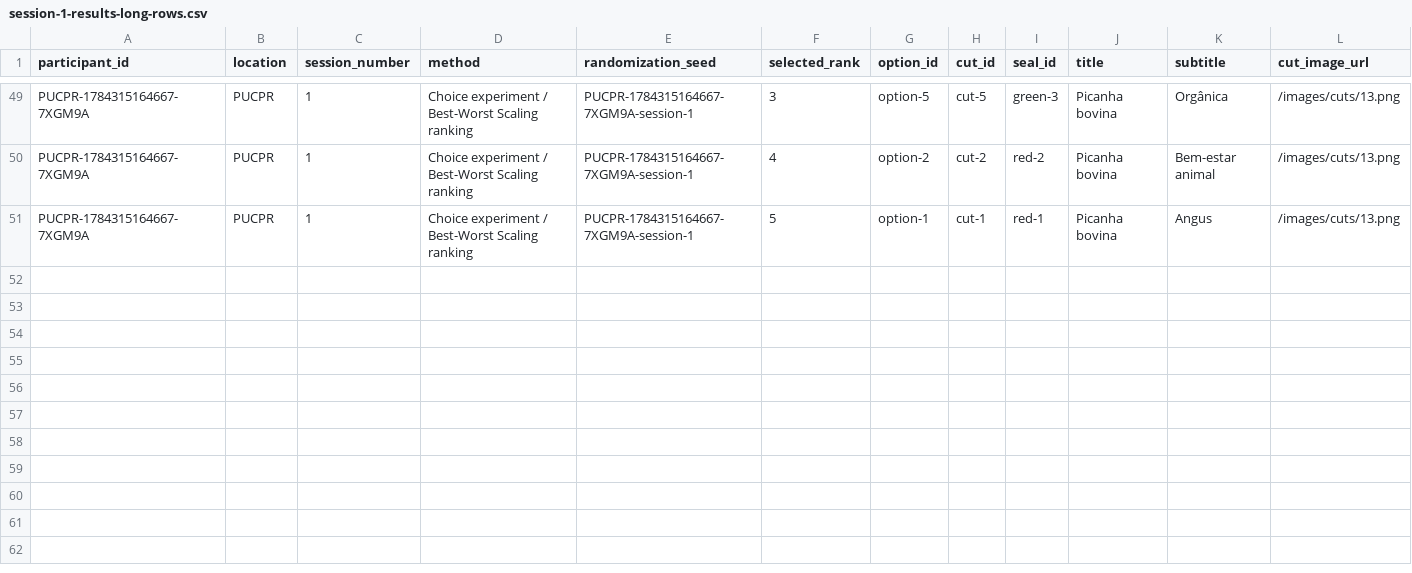
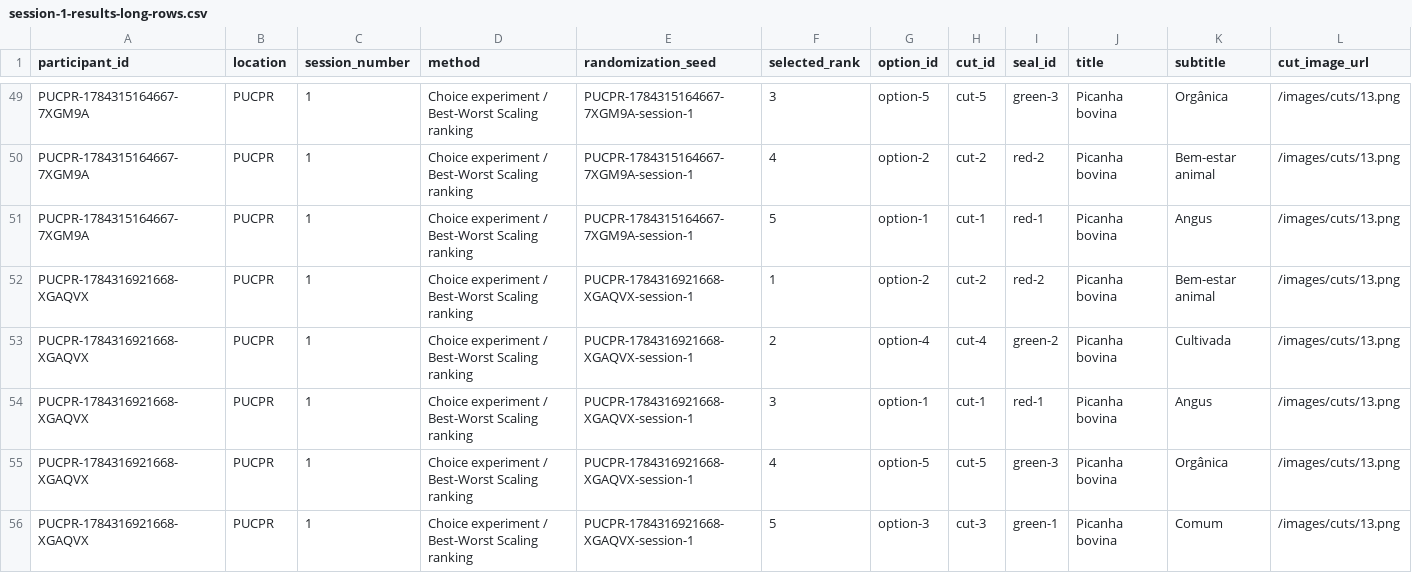
Before and after one commit to DrumonL/teste-do-app, a CSV file: data/session-1-results-long-rows.csv, drawn as a sheet; only a part is shown, gaps mark what is left out; rows hold the shown columns only; the diff names each change by its address in the sheet, - before the commit and + after, or states it on an @@ line.

```diff
--- a/data/session-1-results-long-rows.csv
+++ b/data/session-1-results-long-rows.csv
+row 52: PUCPR-1784316921668-XGAQVX | PUCPR | 1 | Choice experiment / Best-Worst Scaling ranking | PUCPR-1784316921668-XGAQVX-session-1 | 1 | option-2 | cut-2 | red-2 | Picanha bovina | Bem-estar animal | /images/cuts/13.png
+row 53: PUCPR-1784316921668-XGAQVX | PUCPR | 1 | Choice experiment / Best-Worst Scaling ranking | PUCPR-1784316921668-XGAQVX-session-1 | 2 | option-4 | cut-4 | green-2 | Picanha bovina | Cultivada | /images/cuts/13.png
+row 54: PUCPR-1784316921668-XGAQVX | PUCPR | 1 | Choice experiment / Best-Worst Scaling ranking | PUCPR-1784316921668-XGAQVX-session-1 | 3 | option-1 | cut-1 | red-1 | Picanha bovina | Angus | /images/cuts/13.png
+row 55: PUCPR-1784316921668-XGAQVX | PUCPR | 1 | Choice experiment / Best-Worst Scaling ranking | PUCPR-1784316921668-XGAQVX-session-1 | 4 | option-5 | cut-5 | green-3 | Picanha bovina | Orgânica | /images/cuts/13.png
+row 56: PUCPR-1784316921668-XGAQVX | PUCPR | 1 | Choice experiment / Best-Worst Scaling ranking | PUCPR-1784316921668-XGAQVX-session-1 | 5 | option-3 | cut-3 | green-1 | Picanha bovina | Comum | /images/cuts/13.png
```
Also changed, not shown: data/full-survey-results.csv, data/session-2-results-long-rows.csv, 18 other files.
